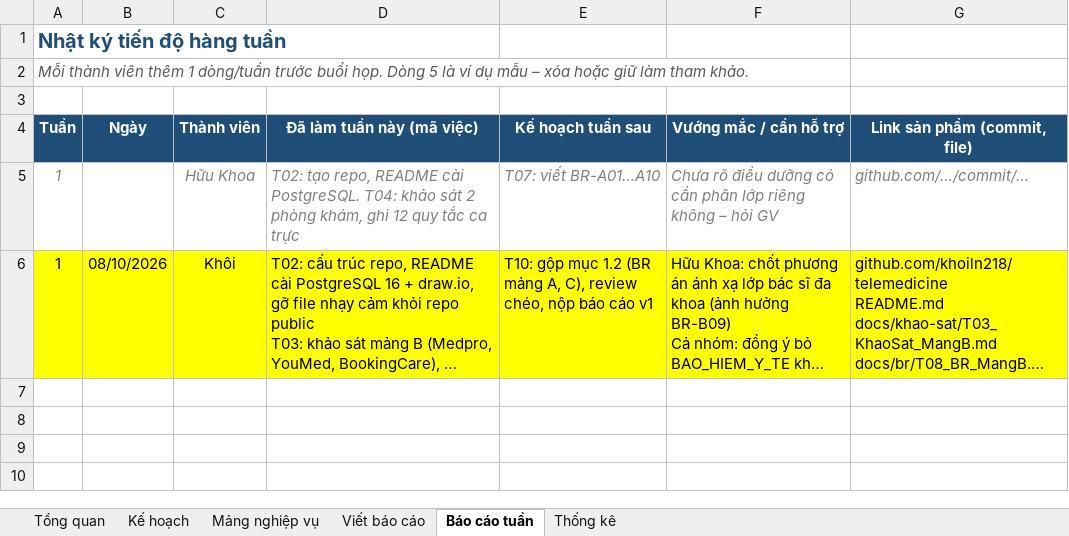
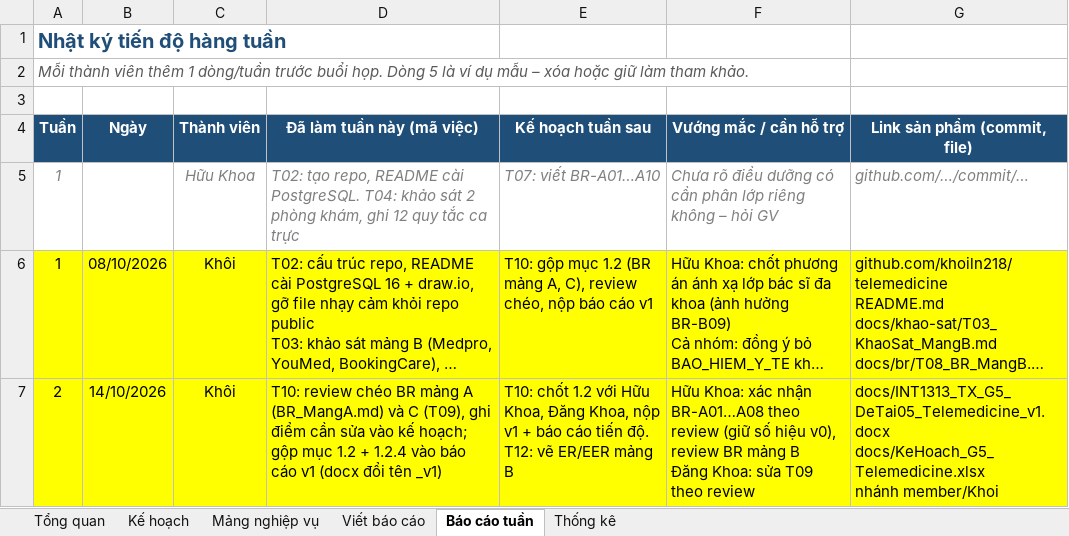
Before and after one commit to khoiln218/telemedicine, an Excel workbook: docs/KeHoach_G5_Telemedicine.xlsx, sheet Báo cáo tuần, drawn as a sheet; long unchanged cells end in …; values as stored, in another font and other column widths than the file's, no borders; ↵ is a line break in a cell; the diff names each change by its address in the sheet, - before the commit and + after, or states it on an @@ line.

```diff
--- a/docs/KeHoach_G5_Telemedicine.xlsx (sheet Báo cáo tuần)
+++ b/docs/KeHoach_G5_Telemedicine.xlsx (sheet Báo cáo tuần)
+row 7: 2 | 14/10/2026 | Khôi | T10: review chéo BR mảng A (BR_MangA.md) và C (T09), ghi điểm cần sửa vào kế hoạch; gộp mục 1.2 + 1.2.4 vào báo cáo v1 (docx đổi tên _v1) | T10: chốt 1.2 với Hữu Khoa, Đăng Khoa, nộp v1 + báo cáo tiến độ. T12: vẽ ER/EER mảng B | Hữu Khoa: xác nhận BR-A01…A08 theo review (giữ số hiệu v0), review BR mảng B ↵ Đăng Khoa: sửa T09 theo review | docs/INT1313_TX_G5_DeTai05_Telemedicine_v1.docx ↵ docs/KeHoach_G5_Telemedicine.xlsx ↵ nhánh member/Khoi
```
Also changed, not shown: sheet Kế hoạch, sheet Viết báo cáo, 2 other files.
